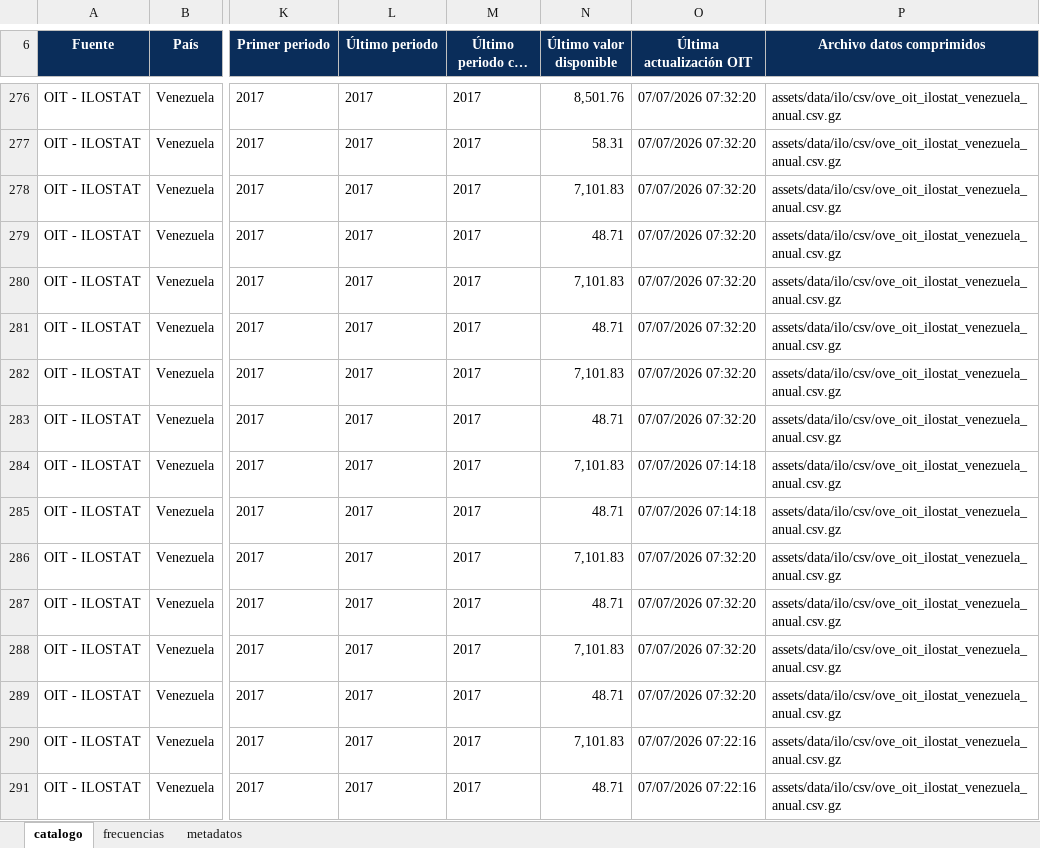
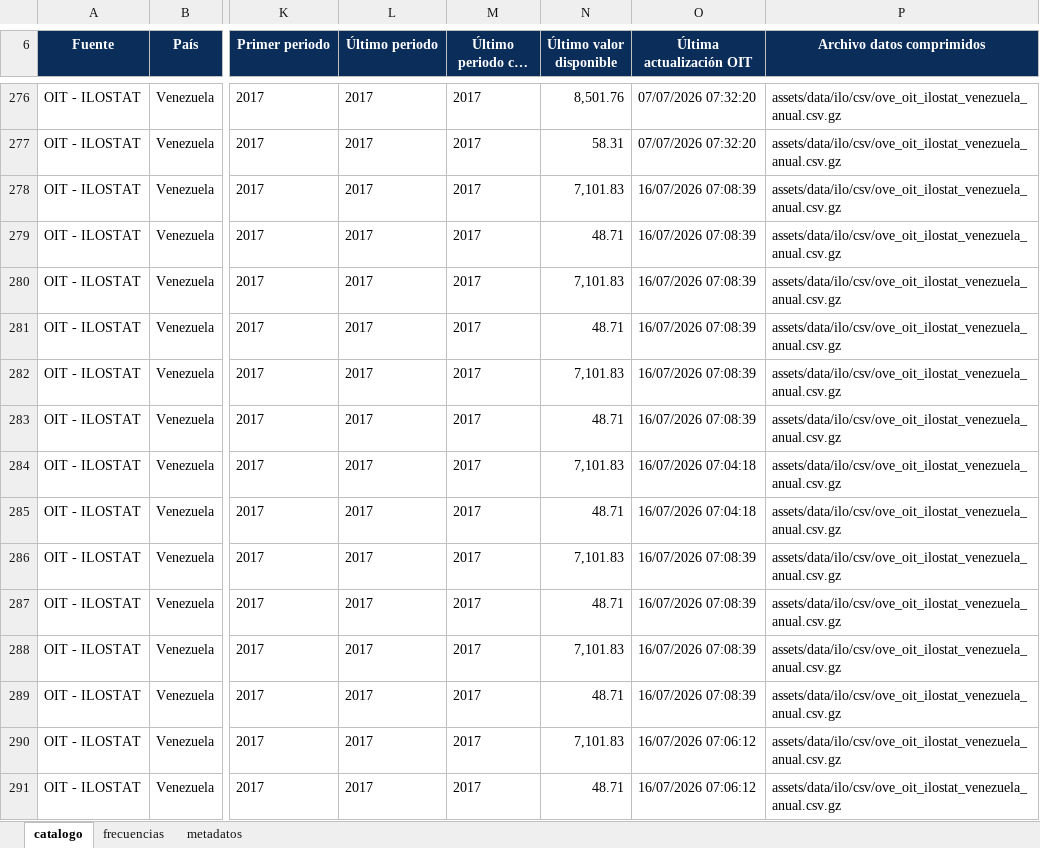
Before and after one commit to CarlosMarzol/OVE-web-github, an Excel workbook: assets/data/ilo/catalog/catalogo_dataset_web_ove_oit_ilostat.xlsx, sheet catalogo, drawn as a sheet; only a part is shown, gaps mark what is left out; long unchanged cells end in …; values as stored, in another font and other column widths than the file's, no borders; charts and pictures not drawn; the diff covers the shown part only; the diff names each change by its address in the sheet, - before the commit and + after, or states it on an @@ line.

```diff
--- a/assets/data/ilo/catalog/catalogo_dataset_web_ove_oit_ilostat.xlsx (sheet catalogo)
+++ b/assets/data/ilo/catalog/catalogo_dataset_web_ove_oit_ilostat.xlsx (sheet catalogo)
-O278:O283 (Última actualización OIT): 07/07/2026 07:32:20
+O278:O283 (Última actualización OIT): 16/07/2026 07:08:39
-O284:O285 (Última actualización OIT): 07/07/2026 07:14:18
+O284:O285 (Última actualización OIT): 16/07/2026 07:04:18
-O286:O289 (Última actualización OIT): 07/07/2026 07:32:20
+O286:O289 (Última actualización OIT): 16/07/2026 07:08:39
-O290:O291 (Última actualización OIT): 07/07/2026 07:22:16
+O290:O291 (Última actualización OIT): 16/07/2026 07:06:12
```
Also changed, not shown: 146 edited cells elsewhere in this sheet, sheet metadatos, charts or pictures, assets/data/ilo/excel/ove_oit_ilostat_venezuela_catalogo_series.xlsx, assets/data/indicadores-clave/ove_indicadores_clave_venezuela.xlsx, 6 other files.
